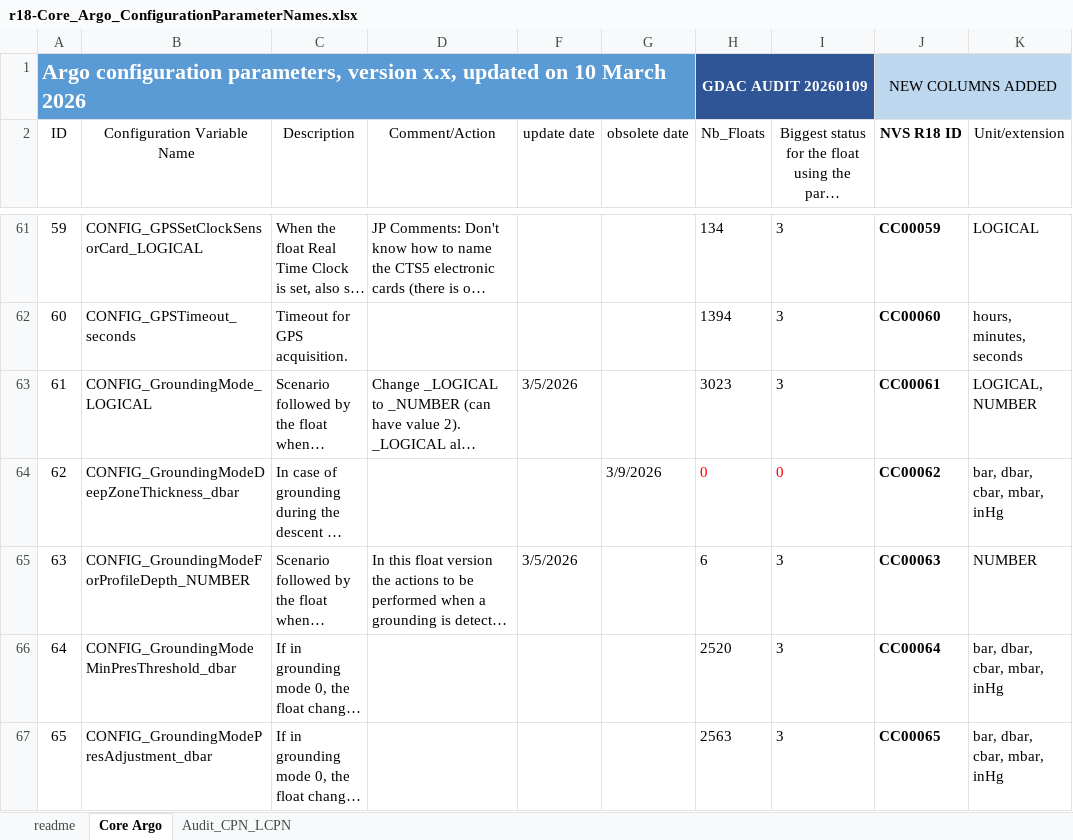
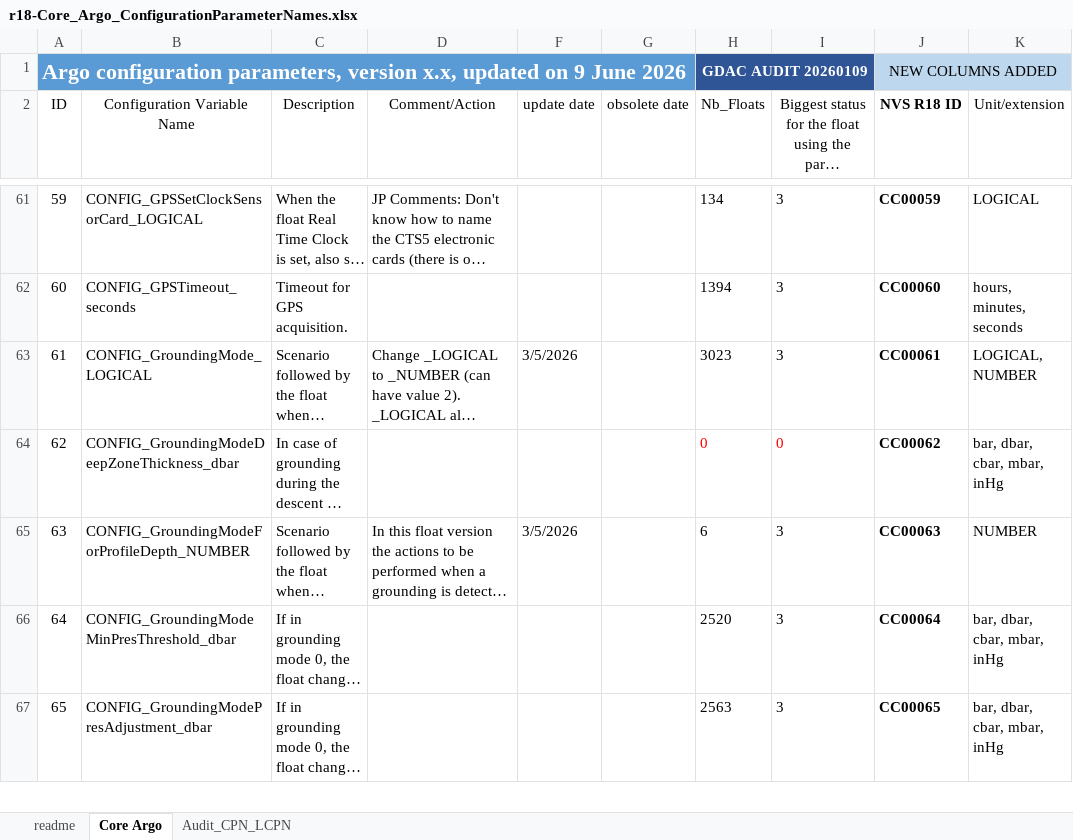
Before and after one commit to OneArgo/argo-format-user-manual, an Excel workbook: etc/r18-Core_Argo_ConfigurationParameterNames.xlsx, sheet Core Argo, drawn as a sheet; only a part is shown, gaps mark what is left out; long unchanged cells end in …; values as stored, in another font and other column widths than the file's, no borders; table styles not drawn; the diff names each change by its address in the sheet, - before the commit and + after, or states it on an @@ line.

Commit message:
Update r18-Core_Argo_ConfigurationParameterNames.xlsx
CC00062 - CONFIG_GroundingModeDeepZoneThickness_dbar undeprecated

```diff
--- a/etc/r18-Core_Argo_ConfigurationParameterNames.xlsx (sheet Core Argo)
+++ b/etc/r18-Core_Argo_ConfigurationParameterNames.xlsx (sheet Core Argo)
-A1 (ID): …updated on 10 March 2026
+A1 (ID): …updated on 9 June 2026
-G64 (obsolete date): 3/9/2026
+G64 (obsolete date): (empty)
```
Also changed, not shown: sheet readme.
